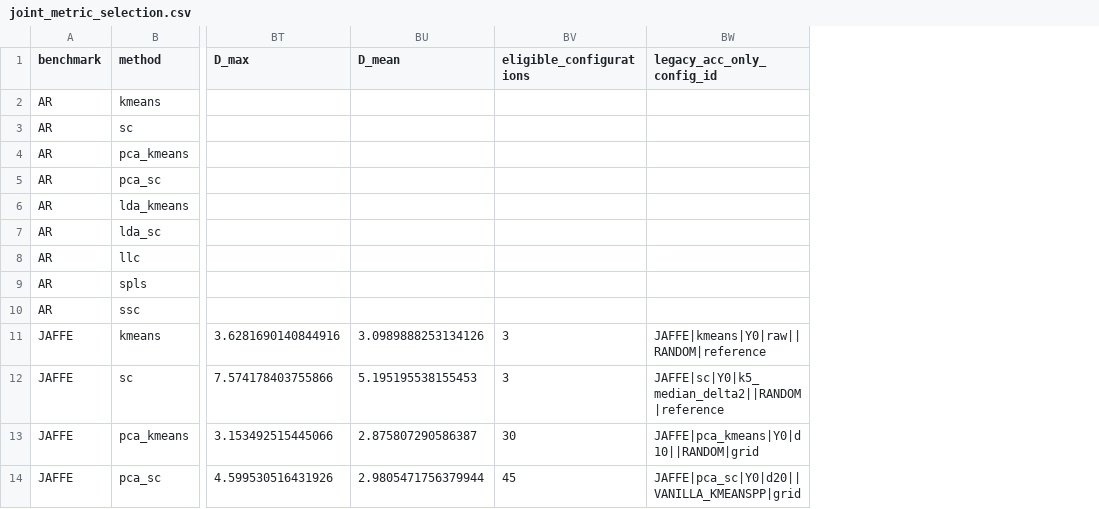
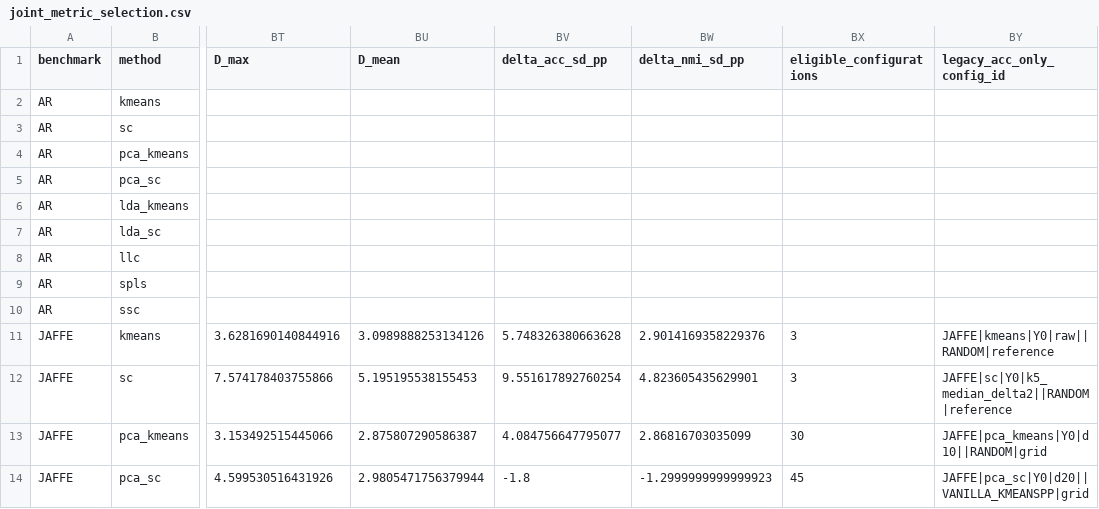
Before and after one commit to SelinaMai-SYM/COMP-3314-G23, a CSV file: results/submission_refresh/joint_metric_selection.csv, drawn as a sheet; only a part is shown, gaps mark what is left out; the diff names each change by its address in the sheet, - before the commit and + after, or states it on an @@ line.

```diff
--- a/results/submission_refresh/joint_metric_selection.csv
+++ b/results/submission_refresh/joint_metric_selection.csv
+column BV (delta_acc_sd_pp), rows 11-14: 5.748326380663628 | 9.551617892760254 | 4.084756647795077 | -1.8
+column BW (delta_nmi_sd_pp), rows 11-14: 2.9014169358229376 | 4.823605435629901 | 2.86816703035099 | -1.2999999999999923
```
Also changed, not shown: results/submission_refresh/endpoint_comparison.csv, 40 other files.
